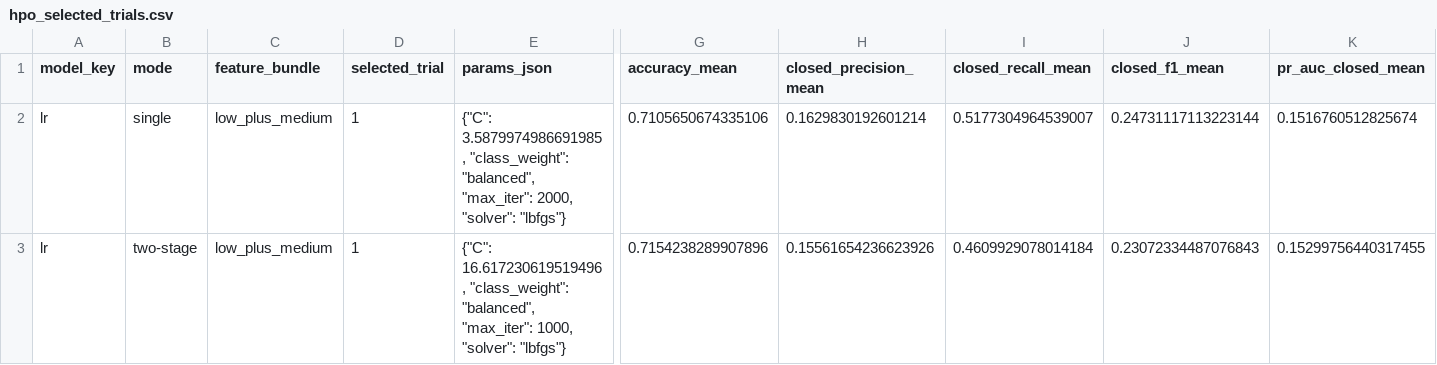
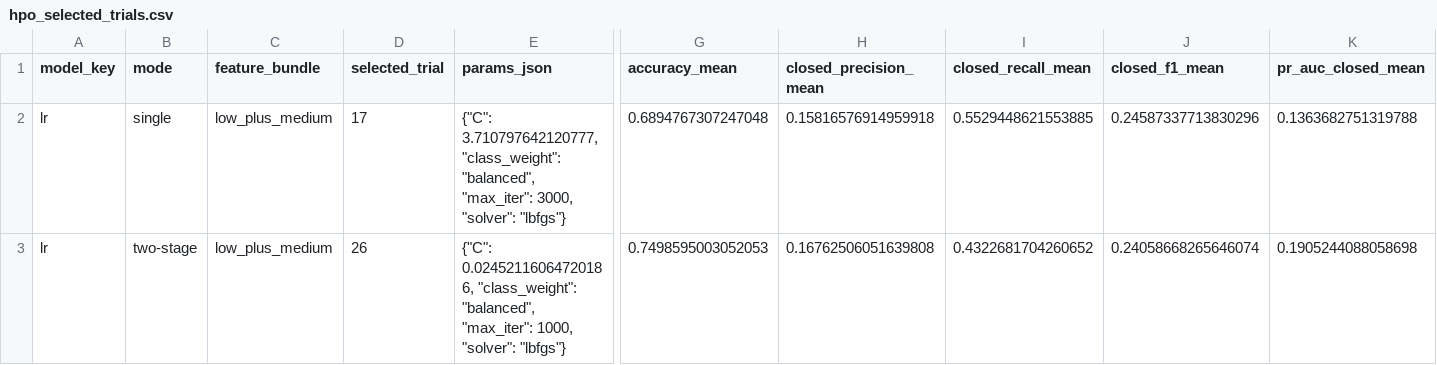
Before and after one commit to project-terraforma/pro_rice_open_closed_prediction, a CSV file: artifacts/hpo/hpo_selected_trials.csv, drawn as a sheet; only a part is shown, gaps mark what is left out; the diff names each change by its address in the sheet, - before the commit and + after, or states it on an @@ line.

```diff
--- a/artifacts/hpo/hpo_selected_trials.csv
+++ b/artifacts/hpo/hpo_selected_trials.csv
-D2 (selected_trial): 1
+D2 (selected_trial): 17
-E2 (params_json): {"C": 3.5879974986691985, "class_weight": "balanced", "max_iter": 2000, "solver": "lbfgs"}
+E2 (params_json): {"C": 3.710797642120777, "class_weight": "balanced", "max_iter": 3000, "solver": "lbfgs"}
-G2 (accuracy_mean): 0.7105650674335106
+G2 (accuracy_mean): 0.6894767307247048
-H2 (closed_precision_mean): 0.1629830192601214
+H2 (closed_precision_mean): 0.15816576914959918
-I2 (closed_recall_mean): 0.5177304964539007
+I2 (closed_recall_mean): 0.5529448621553885
-J2 (closed_f1_mean): 0.24731117113223144
+J2 (closed_f1_mean): 0.24587337713830296
-K2 (pr_auc_closed_mean): 0.1516760512825674
+K2 (pr_auc_closed_mean): 0.1363682751319788
-D3 (selected_trial): 1
+D3 (selected_trial): 26
-E3 (params_json): {"C": 16.617230619519496, "class_weight": "balanced",…
+E3 (params_json): {"C": 0.02452116064720186, "class_weight": "balanced",…
-G3 (accuracy_mean): 0.7154238289907896
+G3 (accuracy_mean): 0.7498595003052053
-H3 (closed_precision_mean): 0.15561654236623926
+H3 (closed_precision_mean): 0.16762506051639808
-I3 (closed_recall_mean): 0.4609929078014184
+I3 (closed_recall_mean): 0.4322681704260652
-J3 (closed_f1_mean): 0.23072334487076843
+J3 (closed_f1_mean): 0.24058668265646074
-K3 (pr_auc_closed_mean): 0.15299756440317455
+K3 (pr_auc_closed_mean): 0.1905244088058698
```
Also changed, not shown: artifacts/hpo/hpo_confirm_metrics.csv, 2 other files.
